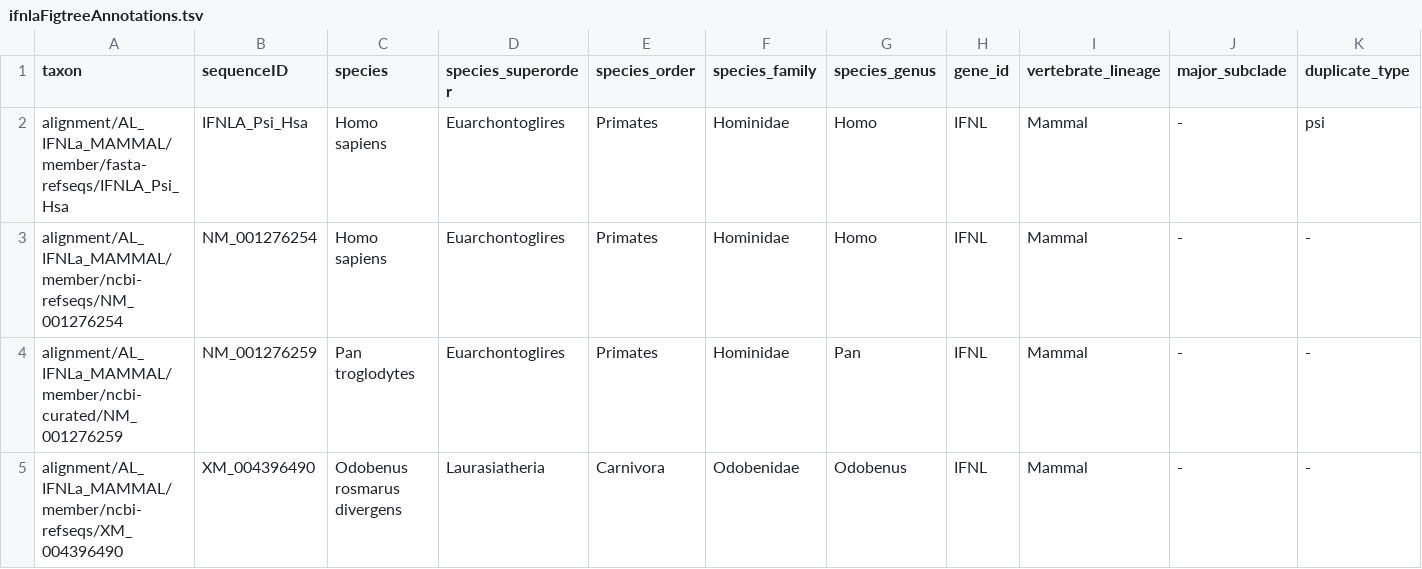
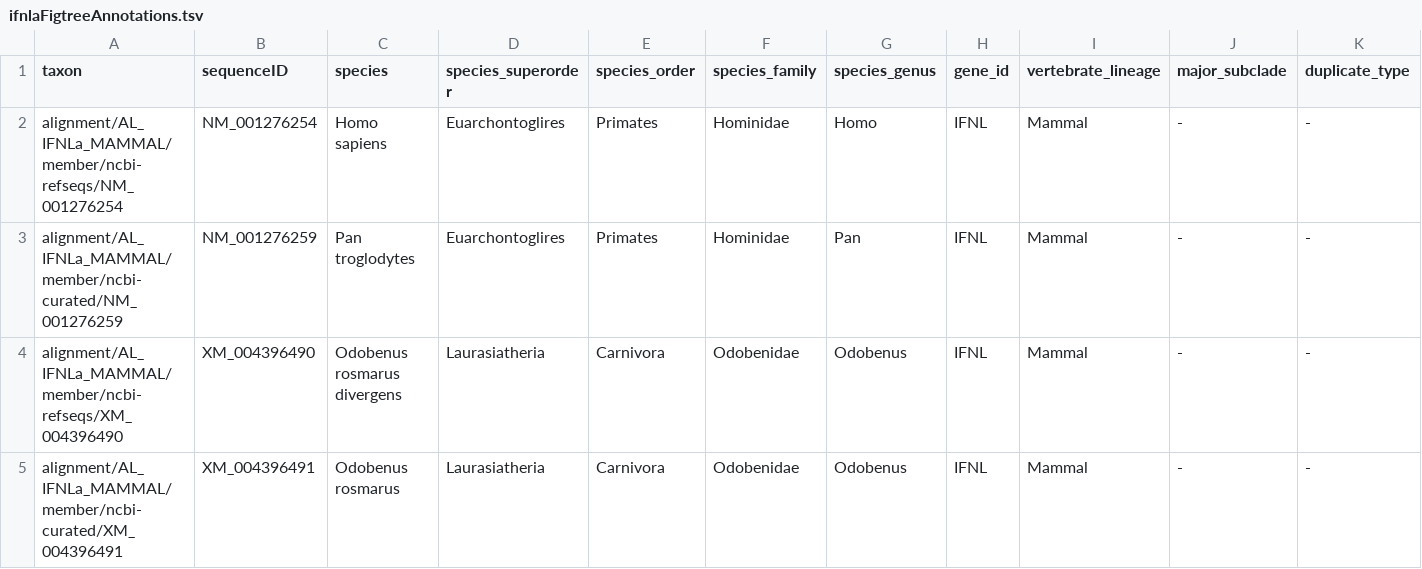
Before and after one commit to giffordlabcvr/IFNL-Evolution, a TSV file: trees/ifnlaFigtreeAnnotations.tsv, drawn as a sheet; only a part is shown; the shorter side is filled out with more unchanged rows; rows hold the shown columns only; the diff names each change by its address in the sheet, - before the commit and + after, or states it on an @@ line.

```diff
--- a/trees/ifnlaFigtreeAnnotations.tsv
+++ b/trees/ifnlaFigtreeAnnotations.tsv
-row 2: alignment/AL_IFNLa_MAMMAL/member/fasta-refseqs/IFNLA_Psi_Hsa | IFNLA_Psi_Hsa | Homo sapiens | Euarchontoglires | Primates | Hominidae | Homo | IFNL | Mammal | - | psi
```
Also changed, not shown: trees/ifnlb1FigtreeAnnotations.tsv, 4 other files.
